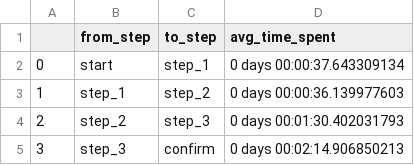
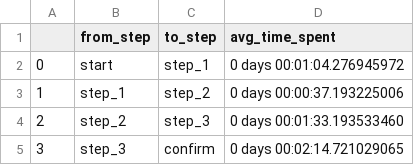
Before and after one commit to johannapfeil/vanguard-ab-test, a CSV file: data/intermediate_steps/average_time_spent_control.csv, drawn as a sheet.

```diff
--- a/data/intermediate_steps/average_time_spent_control.csv
+++ b/data/intermediate_steps/average_time_spent_control.csv
@@ -1,5 +1,5 @@
 ,from_step,to_step,avg_time_spent
-0,start,step_1,0 days 00:00:37.643309134
-1,step_1,step_2,0 days 00:00:36.139977603
-2,step_2,step_3,0 days 00:01:30.402031793
-3,step_3,confirm,0 days 00:02:14.906850213
+0,start,step_1,0 days 00:01:04.276945972
+1,step_1,step_2,0 days 00:00:37.193225006
+2,step_2,step_3,0 days 00:01:33.193533460
+3,step_3,confirm,0 days 00:02:14.721029065
```
Also changed, not shown: data/intermediate_steps/average_time_spent_test.csv, 12 other files.
